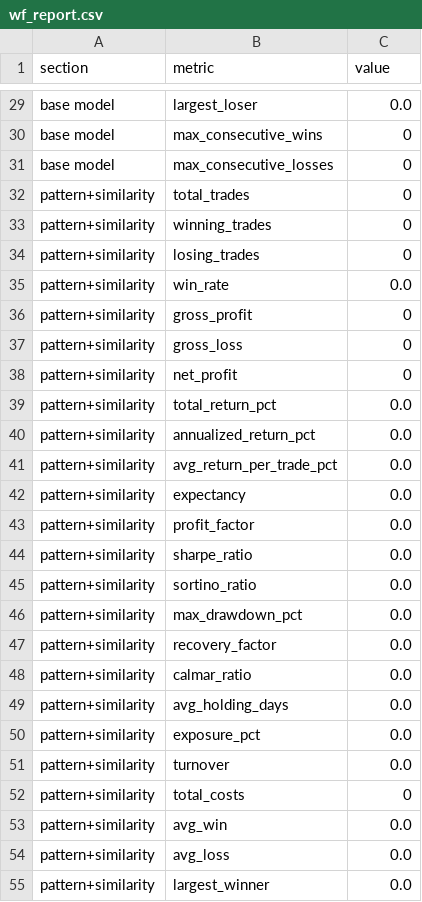
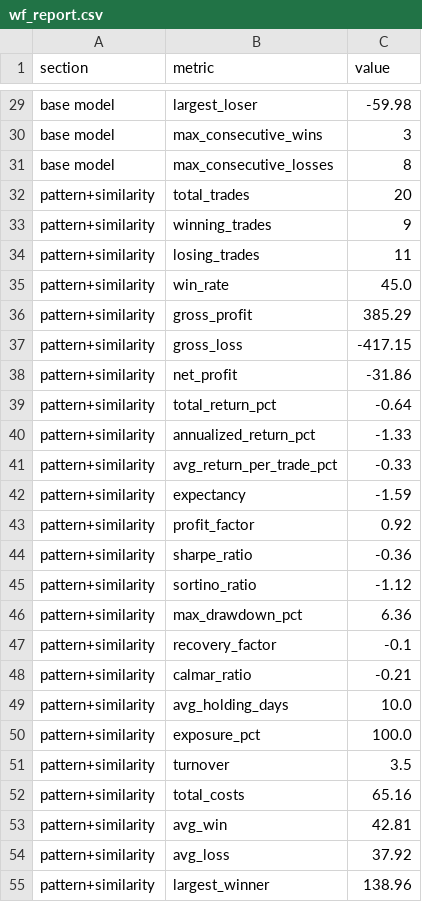
Before and after one commit to JMR2305/nse-trade-intraday, a CSV file: artifacts/api-server/src/python/validation_runs/wf_report.csv, drawn as a sheet; only a part is shown, gaps mark what is left out; the diff covers the shown part only; the diff names each change by its address in the sheet, - before the commit and + after, or states it on an @@ line.

```diff
--- a/artifacts/api-server/src/python/validation_runs/wf_report.csv
+++ b/artifacts/api-server/src/python/validation_runs/wf_report.csv
-C29 (value): 0.0
+C29 (value): -59.98
-C30 (value): 0
+C30 (value): 3
-C31 (value): 0
+C31 (value): 8
-C32 (value): 0
+C32 (value): 20
-C33 (value): 0
+C33 (value): 9
-C34 (value): 0
+C34 (value): 11
-C35 (value): 0.0
+C35 (value): 45.0
-C36 (value): 0
+C36 (value): 385.29
-C37 (value): 0
+C37 (value): -417.15
-C38 (value): 0
+C38 (value): -31.86
-C39 (value): 0.0
+C39 (value): -0.64
-C40 (value): 0.0
+C40 (value): -1.33
-C41 (value): 0.0
+C41 (value): -0.33
-C42 (value): 0.0
+C42 (value): -1.59
-C43 (value): 0.0
+C43 (value): 0.92
-C44 (value): 0.0
+C44 (value): -0.36
-C45 (value): 0.0
+C45 (value): -1.12
-C46 (value): 0.0
+C46 (value): 6.36
-C47 (value): 0.0
+C47 (value): -0.1
-C48 (value): 0.0
+C48 (value): -0.21
-C49 (value): 0.0
+C49 (value): 10.0
-C50 (value): 0.0
+C50 (value): 100.0
-C51 (value): 0.0
+C51 (value): 3.5
-C52 (value): 0
+C52 (value): 65.16
-C53 (value): 0.0
+C53 (value): 42.81
-C54 (value): 0.0
+C54 (value): 37.92
-C55 (value): 0.0
+C55 (value): 138.96
```
Also changed, not shown: 64 edited cells elsewhere in this file, artifacts/api-server/src/python/validation_runs/wf_calibration.csv, artifacts/api-server/src/python/validation_runs/wf_trades.csv, 26 other files.
